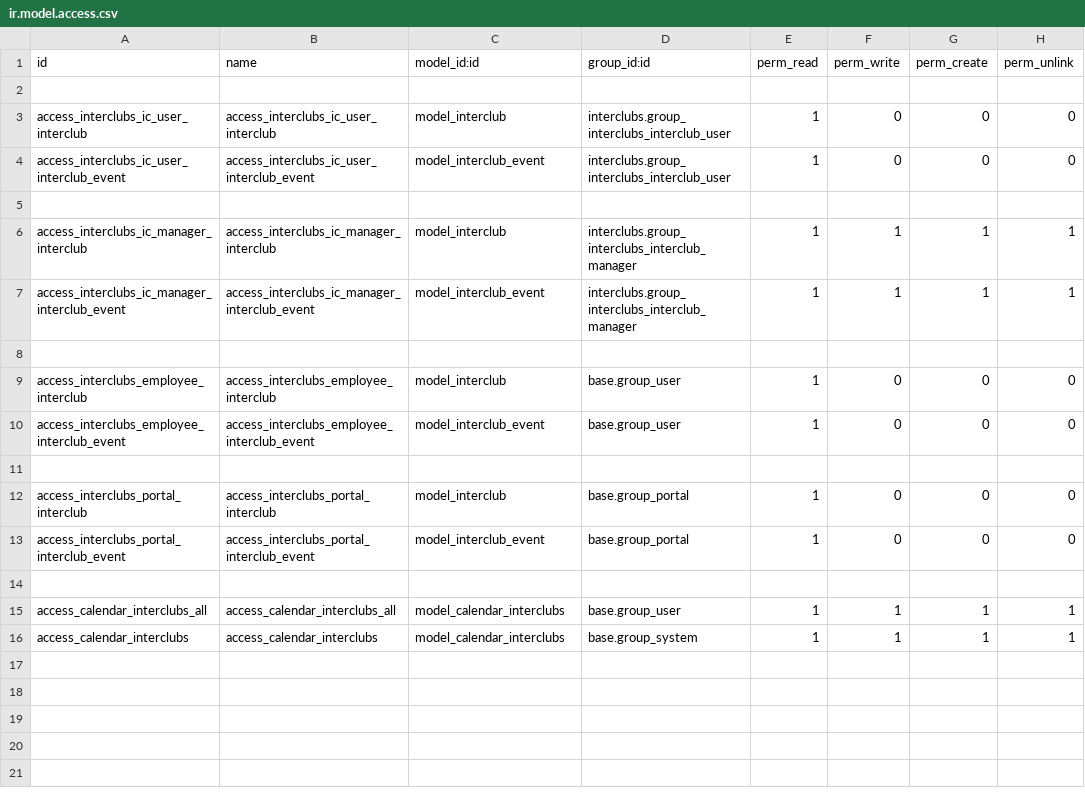
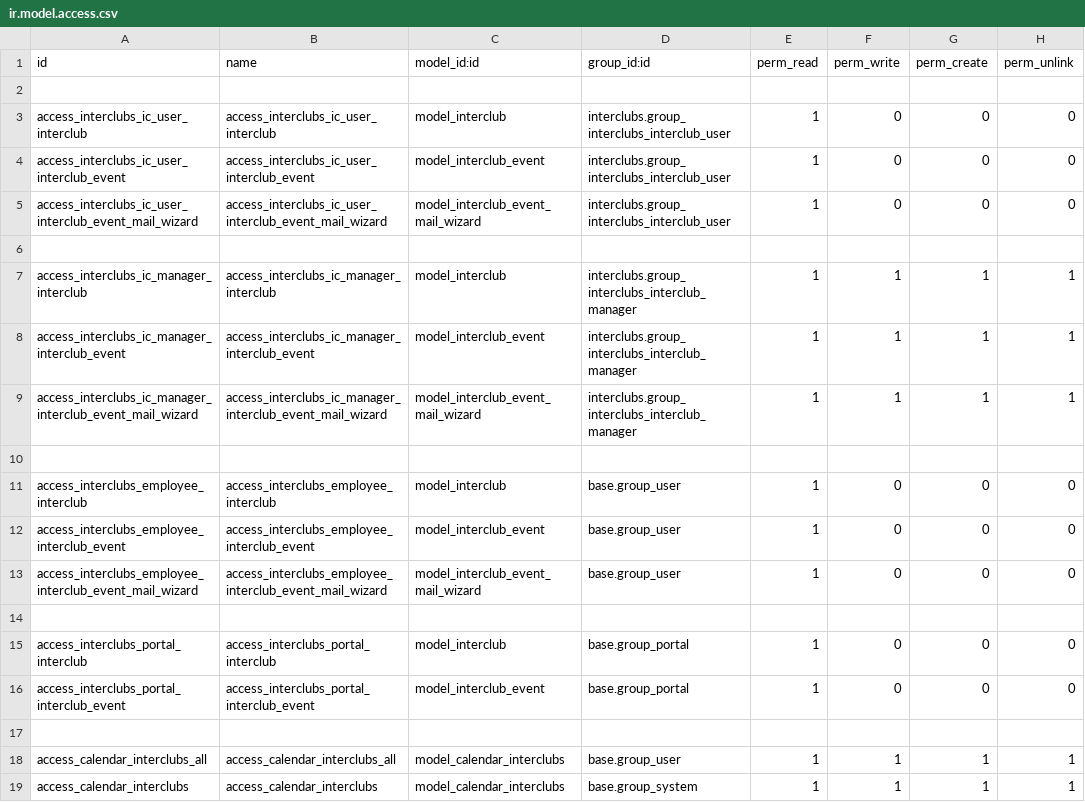
Before and after one commit to pieral85/sport_club_manager, a CSV file: interclubs/security/ir.model.access.csv, drawn as a sheet.

Commit message:
[MIG] club, interclubs: Add security rules on transient models.
Since v13.?, access rights must be defined on transient models
(otherwise, a warning is raised and fields are not editable).

```diff
--- a/interclubs/security/ir.model.access.csv
+++ b/interclubs/security/ir.model.access.csv
@@ -4,2 +4,3 @@ access_interclubs_ic_user_interclub,access_interclubs_ic_user_interclub,model_in
 access_interclubs_ic_user_interclub_event,access_interclubs_ic_user_interclub_event,model_interclub_event,interclubs.group_interclubs_interclub_user,1,0,0,0
+access_interclubs_ic_user_interclub_event_mail_wizard,access_interclubs_ic_user_interclub_event_mail_wizard,model_interclub_event_mail_wizard,interclubs.group_interclubs_interclub_user,1,0,0,0
 
@@ -7,2 +8,3 @@ access_interclubs_ic_manager_interclub,access_interclubs_ic_manager_interclub,mo
 access_interclubs_ic_manager_interclub_event,access_interclubs_ic_manager_interclub_event,model_interclub_event,interclubs.group_interclubs_interclub_manager,1,1,1,1
+access_interclubs_ic_manager_interclub_event_mail_wizard,access_interclubs_ic_manager_interclub_event_mail_wizard,model_interclub_event_mail_wizard,interclubs.group_interclubs_interclub_manager,1,1,1,1
 
@@ -10,2 +12,3 @@ access_interclubs_employee_interclub,access_interclubs_employee_interclub,model_
 access_interclubs_employee_interclub_event,access_interclubs_employee_interclub_event,model_interclub_event,base.group_user,1,0,0,0
+access_interclubs_employee_interclub_event_mail_wizard,access_interclubs_employee_interclub_event_mail_wizard,model_interclub_event_mail_wizard,base.group_user,1,0,0,0
 
```
Also changed, not shown: club/security/ir.model.access.csv.
